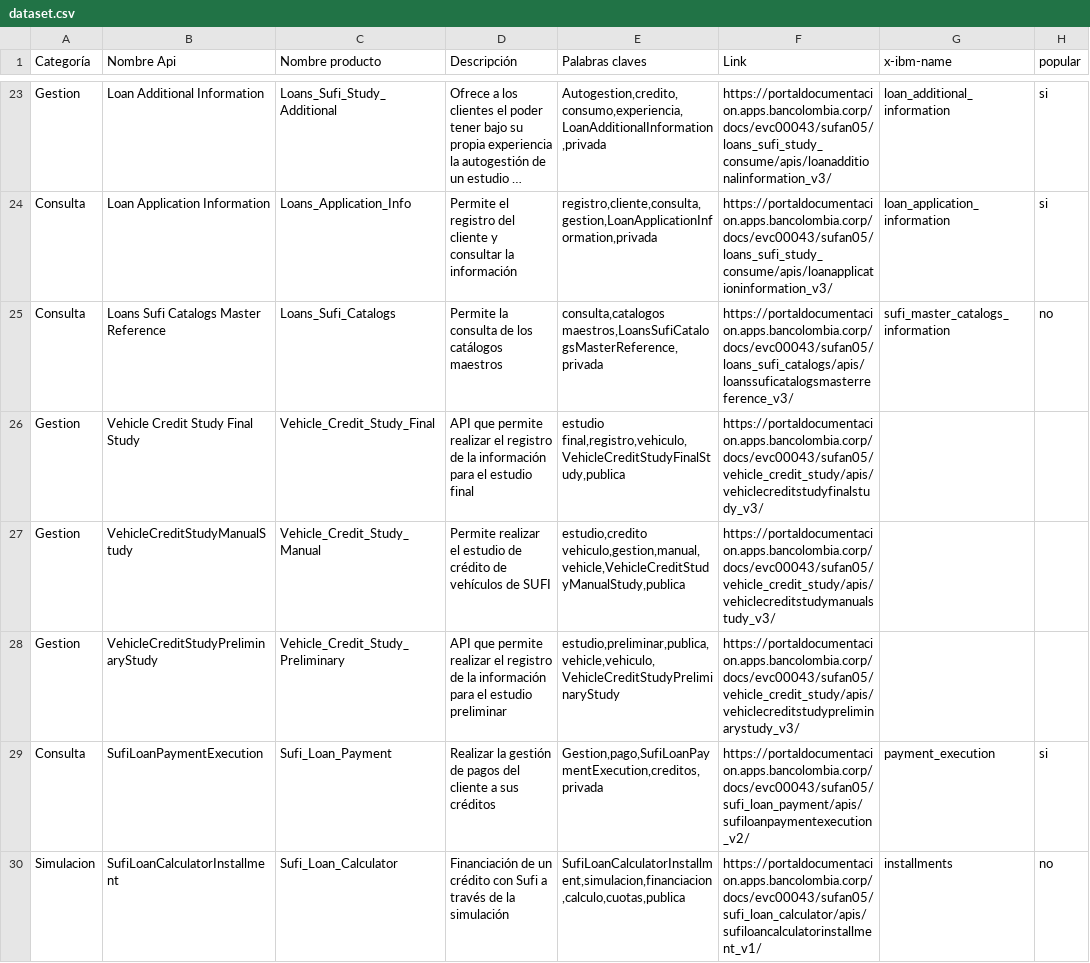
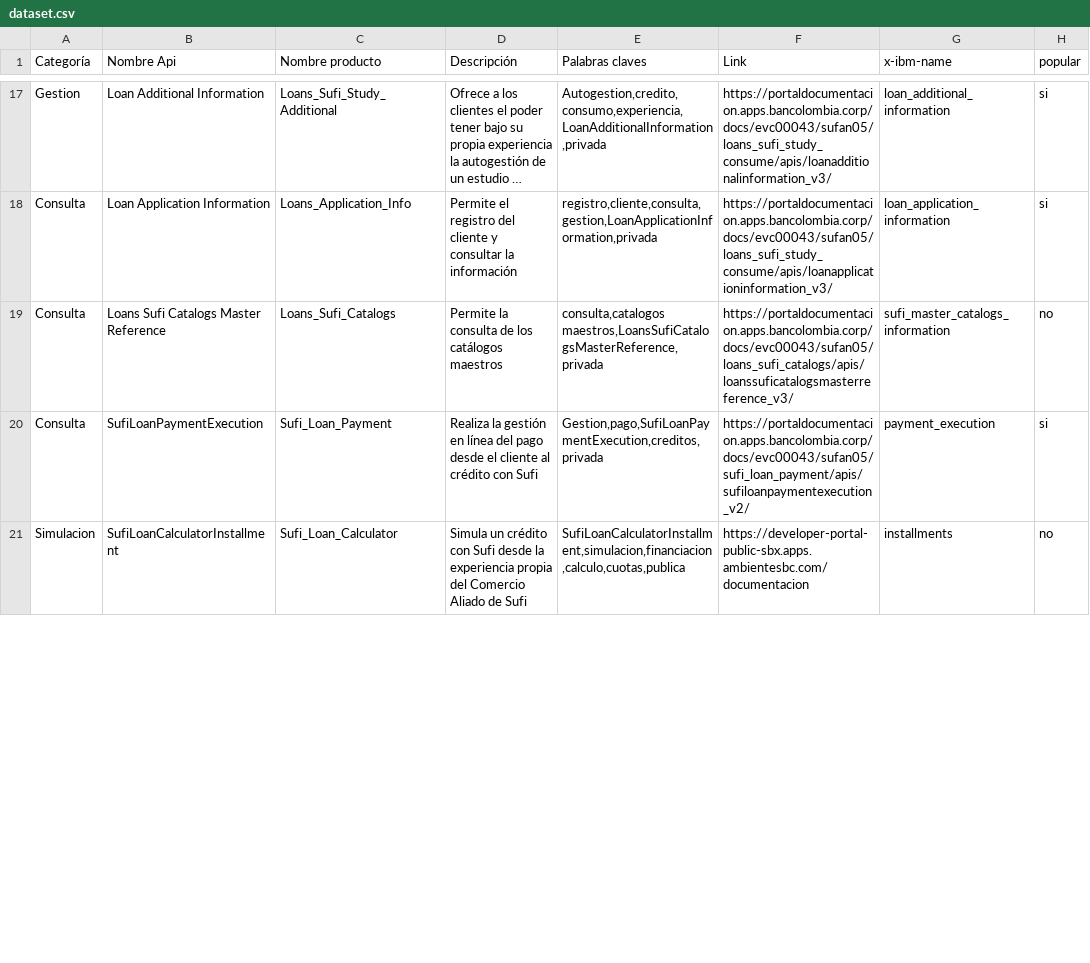
Before and after one commit to sebashoyos5163/ApinderH, a CSV file: public/dataset.csv, drawn as a sheet; only a part is shown, gaps mark what is left out; long unchanged cells end in …; the diff covers the shown part only.

```diff
--- a/public/dataset.csv
+++ b/public/dataset.csv
@@ -25,6 +19,3 @@ Consulta,Loan Application Information,Loans_Application_Info,Permite el registro
 Consulta,Loans Sufi Catalogs Master Reference,Loans_Sufi_Catalogs,Permite la consulta de los catálogos maestros,"consulta,catalogos maestros,LoansSufiCatalogsMasterReference,privada",https://portaldocumentacion.apps.bancolombia.corp/docs/evc00043/sufan05/loans_sufi_catalogs/apis/loanssuficatalogsmasterreference_v3/,sufi_master_catalogs_information,no
-Gestion,Vehicle Credit Study Final Study,Vehicle_Credit_Study_Final,API que permite realizar el registro de la información para el estudio final,"estudio final,registro,vehiculo,VehicleCreditStudyFinalStudy,publica",https://portaldocumentacion.apps.bancolombia.corp/docs/evc00043/sufan05/vehicle_credit_study/apis/vehiclecreditstudyfinalstudy_v3/
-Gestion,VehicleCreditStudyManualStudy,Vehicle_Credit_Study_Manual,Permite realizar el estudio de crédito de vehículos de SUFI,"estudio,credito vehiculo,gestion,manual,vehicle,VehicleCreditStudyManualStudy,publica",https://portaldocumentacion.apps.bancolombia.corp/docs/evc00043/sufan05/vehicle_credit_study/apis/vehiclecreditstudymanualstudy_v3/
-Gestion,VehicleCreditStudyPreliminaryStudy,Vehicle_Credit_Study_Preliminary,API que permite realizar el registro de la información para el estudio preliminar,"estudio,preliminar,publica,vehicle,vehiculo,VehicleCreditStudyPreliminaryStudy",https://portaldocumentacion.apps.bancolombia.corp/docs/evc00043/sufan05/vehicle_credit_study/apis/vehiclecreditstudypreliminarystudy_v3/
-Consulta,SufiLoanPaymentExecution,Sufi_Loan_Payment,Realizar la gestión de pagos del cliente a sus créditos,"Gestion,pago,SufiLoanPaymentExecution,creditos,privada",https://portaldocumentacion.apps.bancolombia.corp/docs/evc00043/sufan05/sufi_loan_payment/apis/sufiloanpaymentexecution_v2/,payment_execution,si
-Simulacion,SufiLoanCalculatorInstallment,Sufi_Loan_Calculator,Financiación de un crédito con Sufi a través de la simulación,"SufiLoanCalculatorInstallment,simulacion,financiacion,calculo,cuotas,publica",https://portaldocumentacion.apps.bancolombia.corp/docs/evc00043/sufan05/sufi_loan_calculator/apis/sufiloancalculatorinstallment_v1/,installments,no
+Consulta,SufiLoanPaymentExecution,Sufi_Loan_Payment,Realiza la gestión en línea del pago desde el cliente al crédito con Sufi,"Gestion,pago,SufiLoanPaymentExecution,creditos,privada",https://portaldocumentacion.apps.bancolombia.corp/docs/evc00043/sufan05/sufi_loan_payment/apis/sufiloanpaymentexecution_v2/,payment_execution,si
+Simulacion,SufiLoanCalculatorInstallment,Sufi_Loan_Calculator,Simula un crédito con Sufi desde la experiencia propia del Comercio Aliado de Sufi,"SufiLoanCalculatorInstallment,simulacion,financiacion,calculo,cuotas,publica",https://developer-portal-public-sbx.apps.ambientesbc.com/documentacion,installments,no
```
Also changed, not shown: 1 added row, 6 removed rows and 15 edited cells elsewhere in this file, 1 other file.
